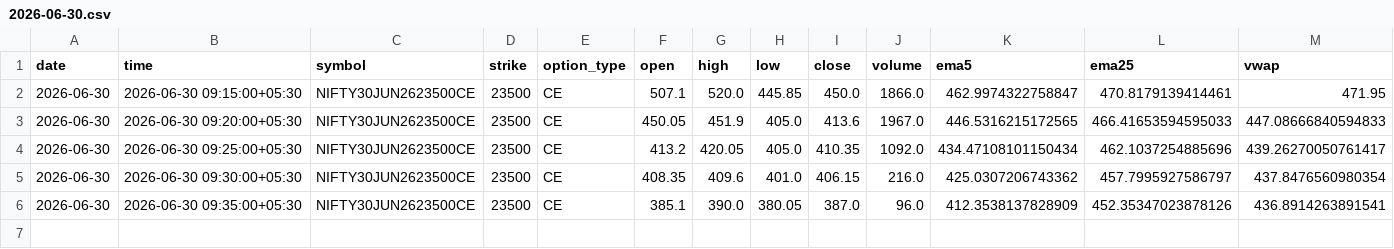
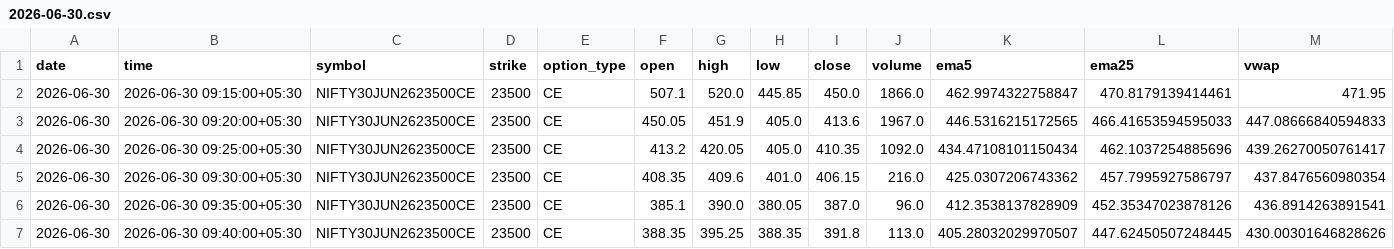
Before and after one commit to pagipari-hub/nifty-signal-generator, a CSV file: candle_history/2026-06-30.csv, drawn as a sheet; only a part is shown; rows hold the shown columns only; the diff names each change by its address in the sheet, - before the commit and + after, or states it on an @@ line.

```diff
--- a/candle_history/2026-06-30.csv
+++ b/candle_history/2026-06-30.csv
+row 7: 2026-06-30 | 2026-06-30 09:40:00+05:30 | NIFTY30JUN2623500CE | 23500 | CE | 388.35 | 395.25 | 388.35 | 391.8 | 113.0 | 405.28032029970507 | 447.62450507248445 | 430.00301646828626
```
Also changed, not shown: 1 other file.
